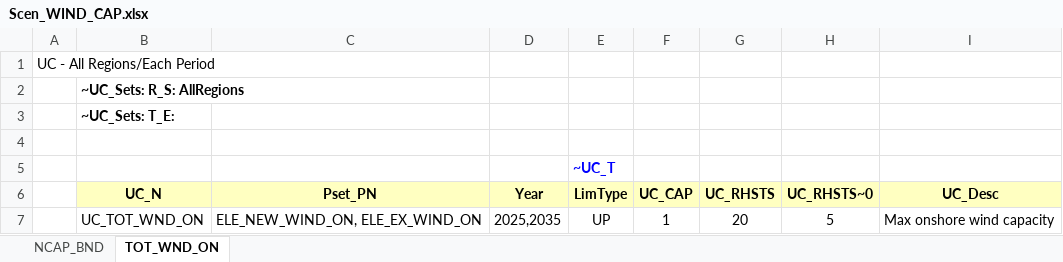
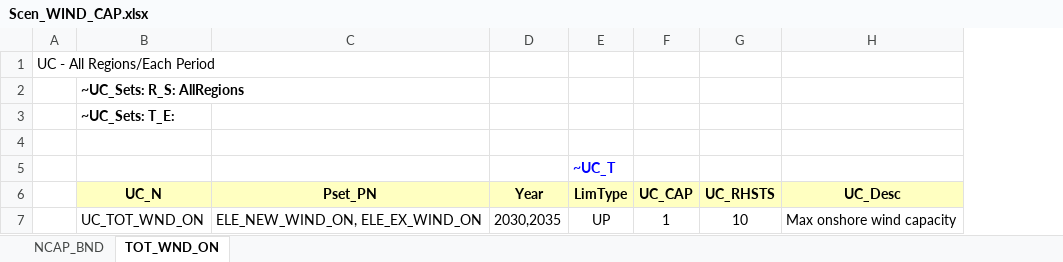
Before and after one commit to Raphael-15/TIMES_Modelling, an Excel workbook: SuppXLS/Scen_WIND_CAP.xlsx, sheet TOT_WND_ON, drawn as a sheet; values as stored, in another font and other column widths than the file's, no borders; the diff names each change by its address in the sheet, - before the commit and + after, or states it on an @@ line.

```diff
--- a/SuppXLS/Scen_WIND_CAP.xlsx (sheet TOT_WND_ON)
+++ b/SuppXLS/Scen_WIND_CAP.xlsx (sheet TOT_WND_ON)
-column H (UC_RHSTS~0), row 7: 5
-D7 (Year): 2025,2035
+D7 (Year): 2030,2035
-G7 (UC_RHSTS): 20
+G7 (UC_RHSTS): 10
```
Also changed, not shown: sheet NCAP_BND.
